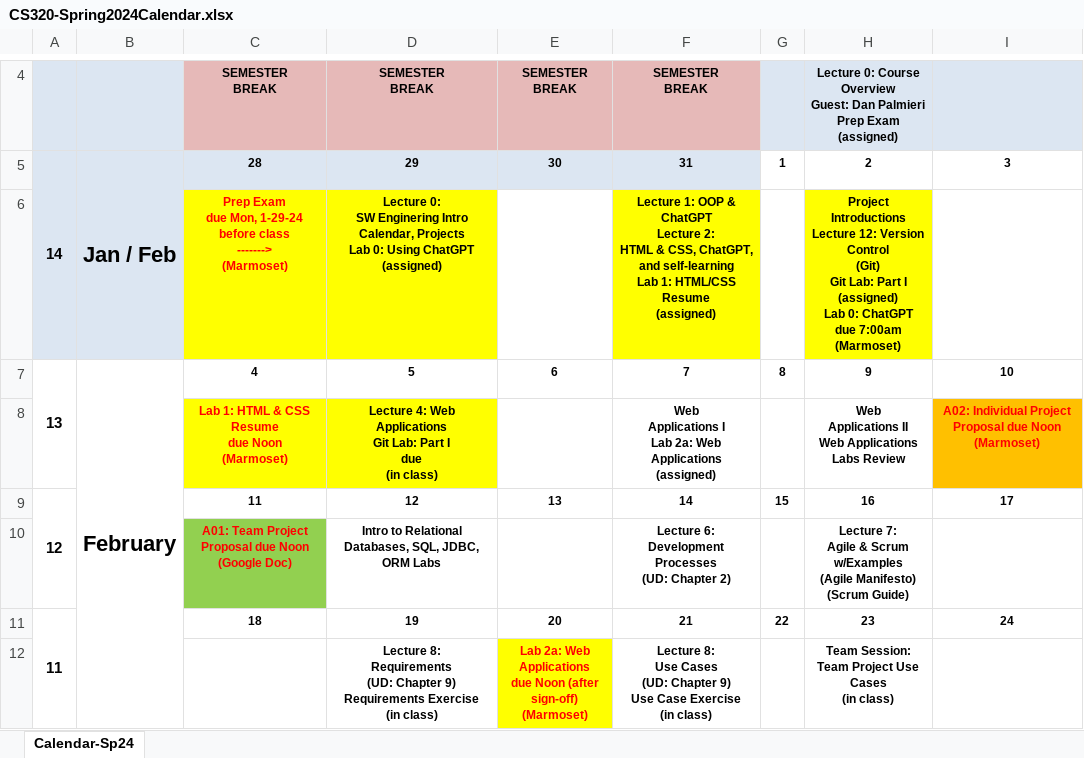
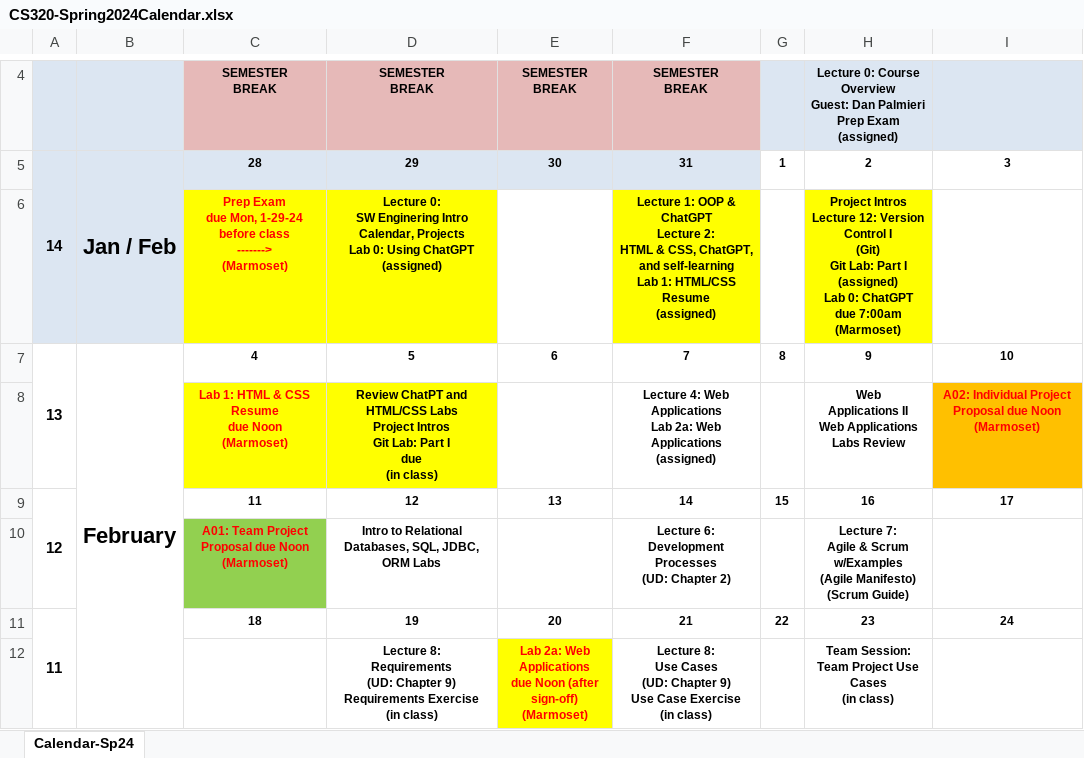
Before and after one commit to ycpcs/cs320-spring2024, an Excel workbook: CS320-Spring2024Calendar.xlsx, sheet Calendar-Sp24, drawn as a sheet; only a part is shown, gaps mark what is left out; values as stored, in another font and other column widths than the file's, no borders; ↵ is a line break in a cell; the diff names each change by its address in the sheet, - before the commit and + after, or states it on an @@ line.

```diff
--- a/CS320-Spring2024Calendar.xlsx (sheet Calendar-Sp24)
+++ b/CS320-Spring2024Calendar.xlsx (sheet Calendar-Sp24)
-H6: Project Introductions ↵ Lecture 12: Version Control ↵ (Git) ↵ Git…
+H6: Project Intros ↵ Lecture 12: Version Control I ↵ (Git) ↵ Git…
-D8: Lecture 4: Web Applications ↵ Git Lab:…
+D8: Review ChatPT and HTML/CSS Labs ↵ Project Intros ↵ Git Lab:…
-F8: Web ↵ Applications I ↵ Lab 2a:…
+F8: Lecture 4: Web Applications ↵ Lab 2a:…
-C10: …due Noon ↵ (Google Doc)
+C10: …due Noon ↵ (Marmoset)
```
Also changed, not shown: 2 other files.
